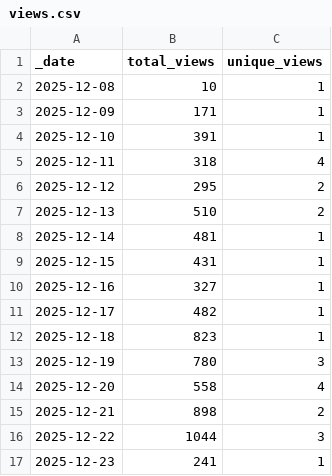
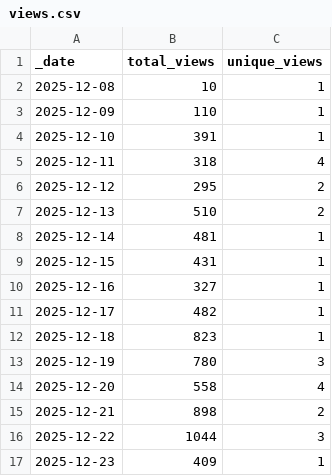
Before and after one commit to jpueberbach4/bp.markets.ingest, a CSV file: .github/traffic/views.csv, drawn as a sheet.

```diff
--- a/.github/traffic/views.csv
+++ b/.github/traffic/views.csv
@@ -2,3 +2,3 @@ _date,total_views,unique_views
 2025-12-08,10,1
-2025-12-09,171,1
+2025-12-09,110,1
 2025-12-10,391,1
@@ -16,2 +16,2 @@ _date,total_views,unique_views
 2025-12-22,1044,3
-2025-12-23,241,1
+2025-12-23,409,1
```
Also changed, not shown: .github/traffic/clones.csv, 1 other file.
